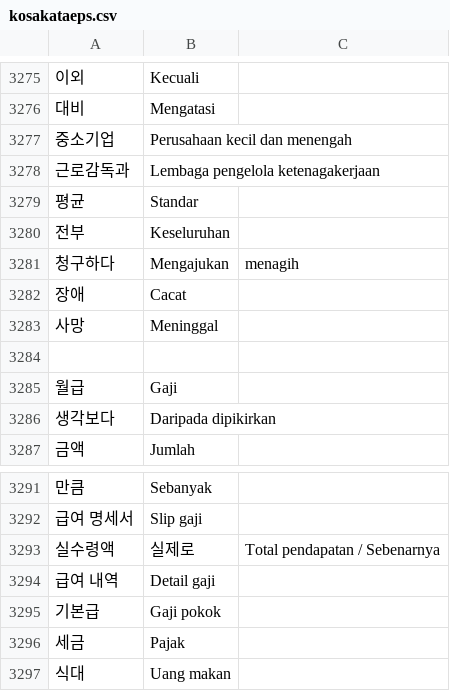
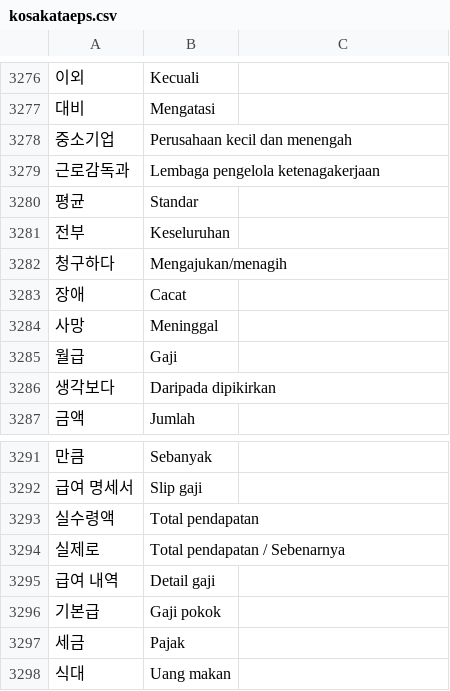
Before and after one commit to ulilyusuf/quiz, a CSV file: kosakataeps.csv, drawn as a sheet; only a part is shown, gaps mark what is left out; the diff covers the shown part only.

```diff
--- a/kosakataeps.csv
+++ b/kosakataeps.csv
@@ -3280,6 +3281,5 @@
 전부,Keseluruhan
-청구하다,Mengajukan, menagih
+청구하다,Mengajukan/menagih
 장애,Cacat
 사망,Meninggal
-,
 월급,Gaji
@@ -3292,3 +3292,4 @@
 급여 명세서,Slip gaji
-실수령액, 실제로,Total pendapatan / Sebenarnya
+실수령액,Total pendapatan
+실제로,Total pendapatan / Sebenarnya
 급여 내역,Detail gaji
```
Also changed, not shown: 2 added rows, 1 removed row and 12 edited cells elsewhere in this file.
